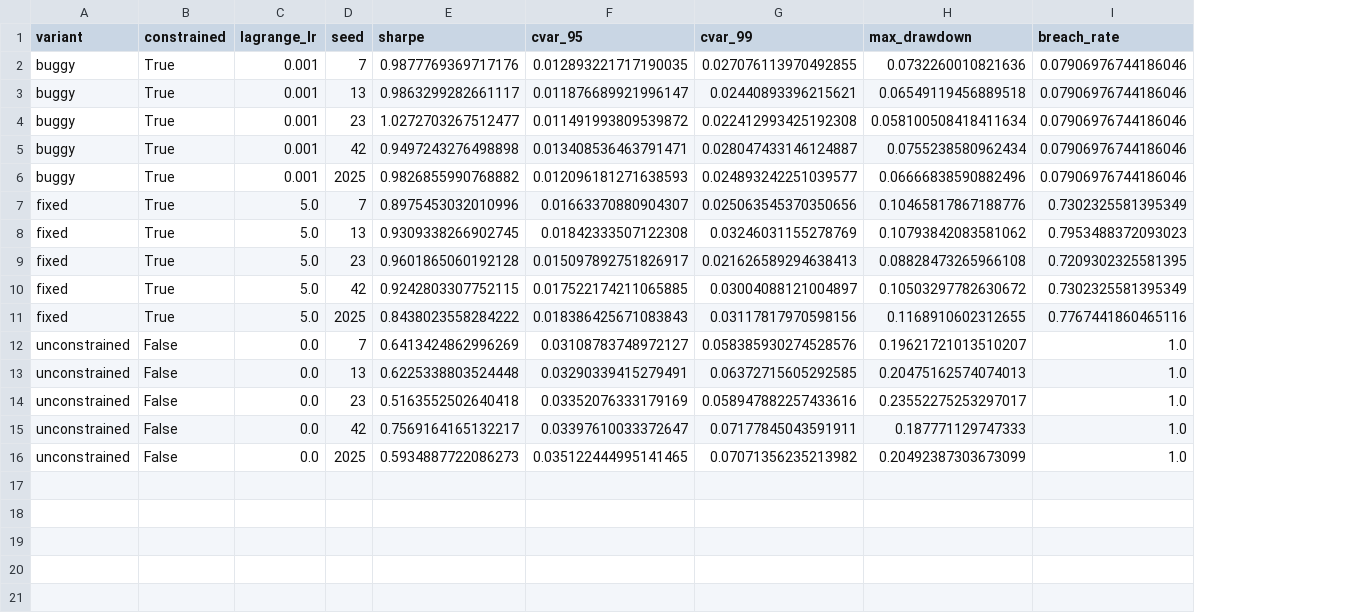
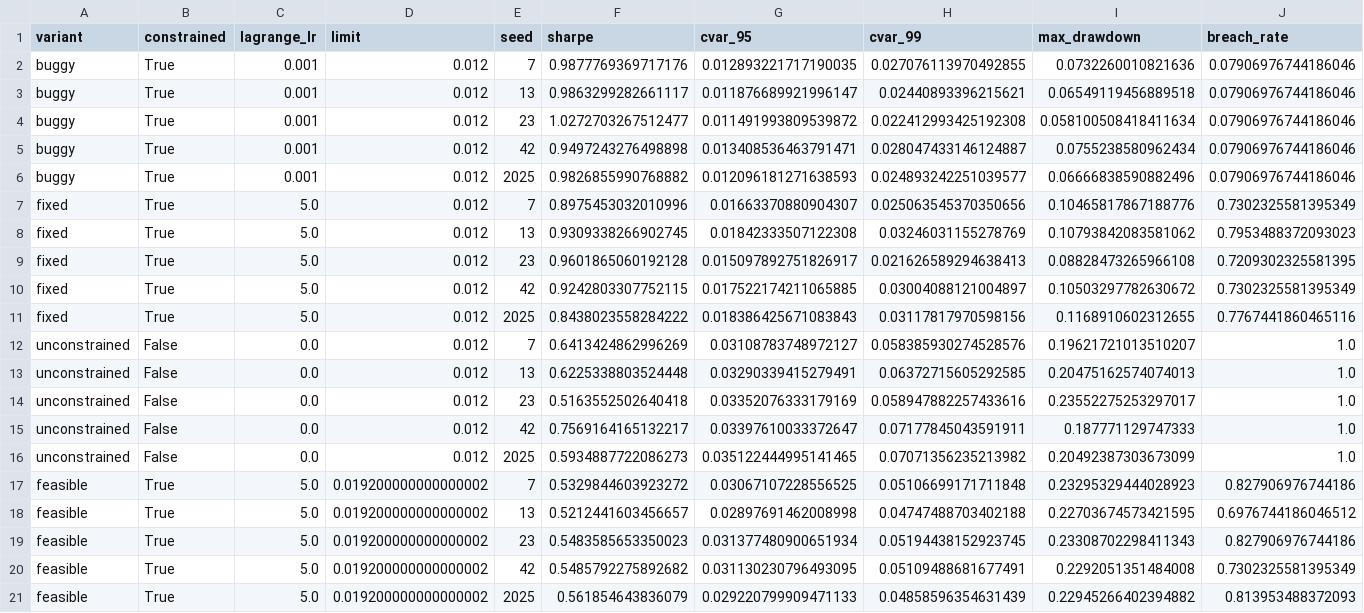
Before and after one commit to nl2992/ICAIF_cvar-rl-portfolio-allocator, a CSV file: results/tables_ablations/coupling_fix_ablation.csv, drawn as a sheet; only a part is shown; rows hold the shown columns only; the diff names each change by its address in the sheet, - before the commit and + after, or states it on an @@ line.

```diff
--- a/results/tables_ablations/coupling_fix_ablation.csv
+++ b/results/tables_ablations/coupling_fix_ablation.csv
+column D (limit), rows 2-16: all 0.012
+row 17: feasible | True | 5.0 | 0.019200000000000002 | 7 | 0.5329844603923272 | 0.03067107228556525 | 0.05106699171711848 | 0.23295329444028923 | 0.827906976744186
+row 18: feasible | True | 5.0 | 0.019200000000000002 | 13 | 0.5212441603456657 | 0.02897691462008998 | 0.04747488703402188 | 0.22703674573421595 | 0.6976744186046512
+row 19: feasible | True | 5.0 | 0.019200000000000002 | 23 | 0.5483585653350023 | 0.031377480900651934 | 0.05194438152923745 | 0.23308702298411343 | 0.827906976744186
+row 20: feasible | True | 5.0 | 0.019200000000000002 | 42 | 0.5485792275892682 | 0.031130230796493095 | 0.05109488681677491 | 0.2292051351484008 | 0.7302325581395349
+row 21: feasible | True | 5.0 | 0.019200000000000002 | 2025 | 0.561854643836079 | 0.029220799909471133 | 0.04858596354631439 | 0.22945266402394882 | 0.813953488372093
```
Also changed, not shown: results/tables_ablations/coupling_fix_summary.csv, 22 other files.
